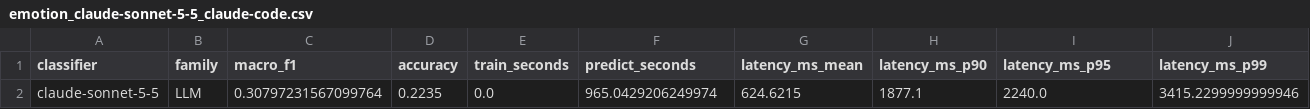
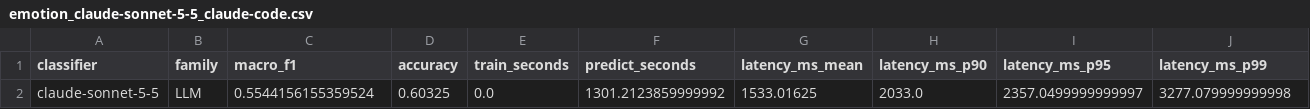
Before and after one commit to GersiD/LLSVM, a CSV file: results/claude/emotion_claude-sonnet-5-5_claude-code.csv, drawn as a sheet; only a part is shown; removed rows and columns are numbered as before the commit, all else as after; rows hold the shown columns only; the diff names each change by its address in the sheet, - before the commit and + after, or states it on an @@ line.

Commit message:
Re-run Claude Sonnet 5.5 on the full Emotion test set
The previous run left 2,563 of 4,000 texts unanswered; this run answers all 4,000.

```diff
--- a/results/claude/emotion_claude-sonnet-5-5_claude-code.csv
+++ b/results/claude/emotion_claude-sonnet-5-5_claude-code.csv
-row 2: claude-sonnet-5-5 | LLM | 0.30797231567099764 | 0.2235 | 0.0 | 965.0429206249974 | 624.6215 | 1877.1 | 2240.0 | 3415.2299999999946
+row 2: claude-sonnet-5-5 | LLM | 0.5544156155359524 | 0.60325 | 0.0 | 1301.2123859999992 | 1533.01625 | 2033.0 | 2357.0499999999997 | 3277.079999999998
```
Also changed, not shown: 2 other files.
